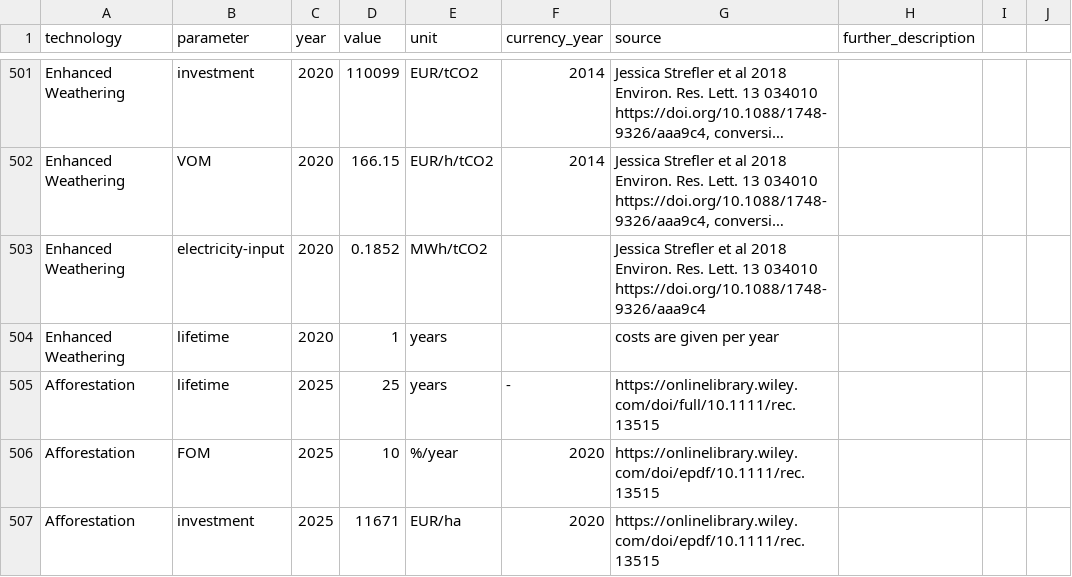
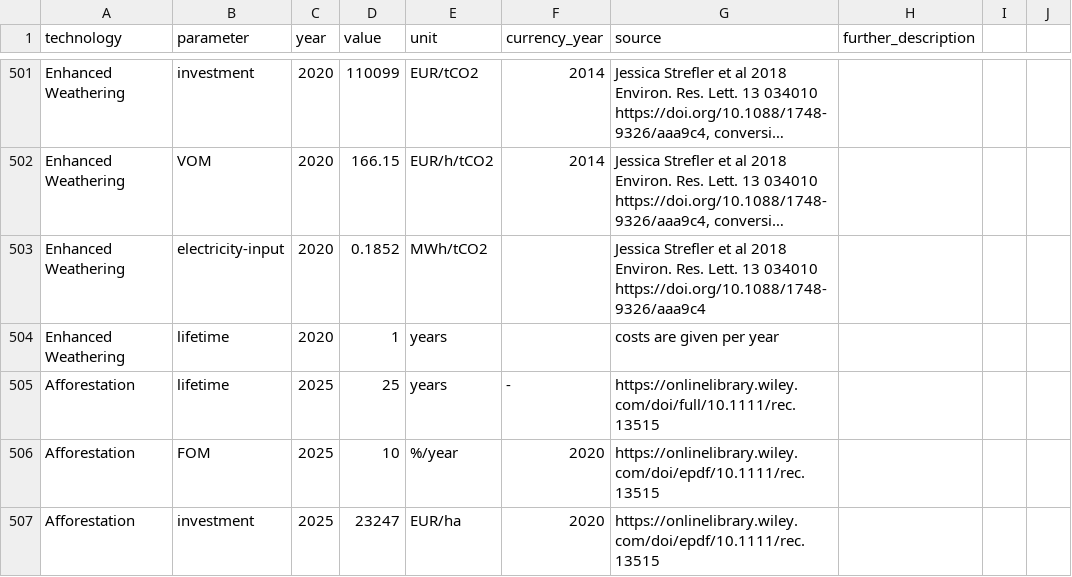
Before and after one commit to BertoGBG/technology-data, a CSV file: inputs/manual_input.csv, drawn as a sheet; only a part is shown, gaps mark what is left out; long unchanged cells end in ….

```diff
--- a/inputs/manual_input.csv
+++ b/inputs/manual_input.csv
@@ -509,2 +509,2 @@ Afforestation,lifetime,2025,25,years,-,"https://onlinelibrary.wiley.com/doi/full
 Afforestation,FOM,2025,10,%/year,2020,"https://onlinelibrary.wiley.com/doi/epdf/10.1111/rec.13515",
-Afforestation,investment,2025,11671,EUR/ha,2020,"https://onlinelibrary.wiley.com/doi/epdf/10.1111/rec.13515",
+Afforestation,investment,2025,23247,EUR/ha,2020,"https://onlinelibrary.wiley.com/doi/epdf/10.1111/rec.13515",
```
Also changed, not shown: outputs/costs_2020.csv, outputs/costs_2025.csv, 5 other files.
